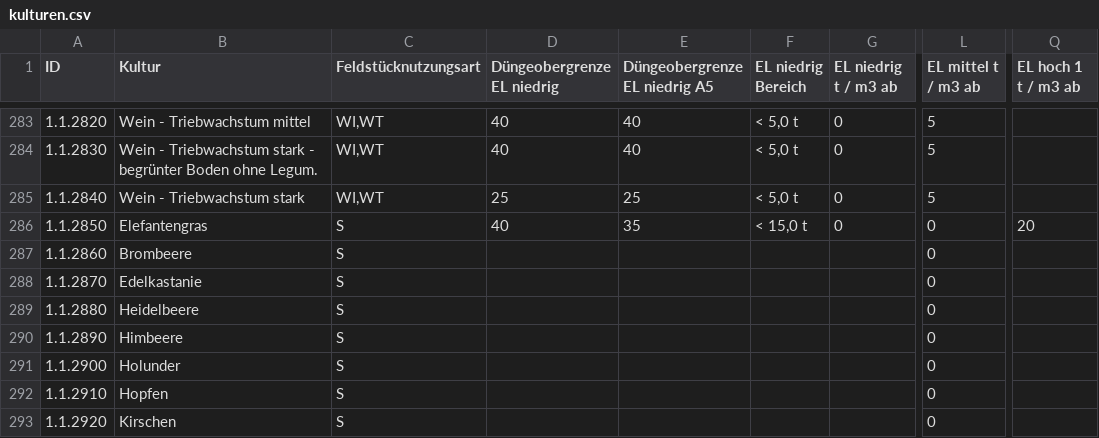
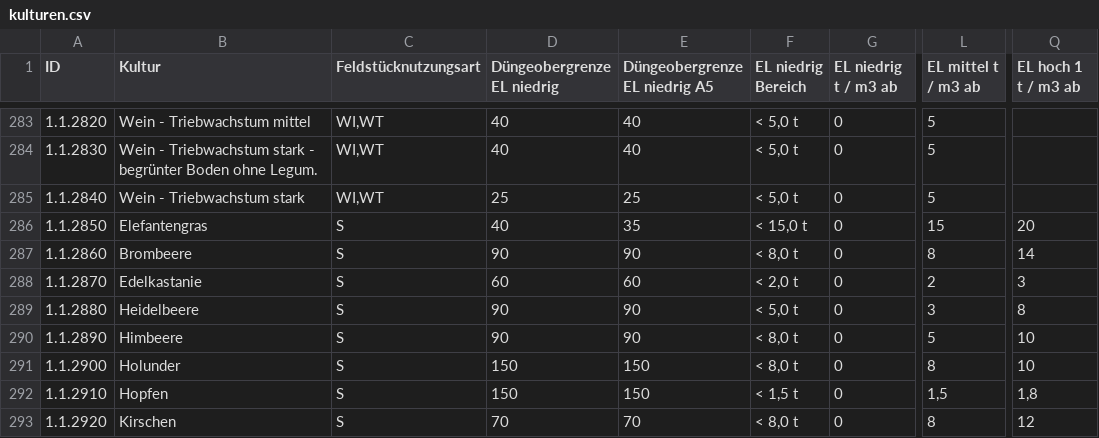
Before and after one commit to w3geo/bml-fast, a CSV file: data/csv/kulturen.csv, drawn as a sheet; only a part is shown, gaps mark what is left out; the diff covers the shown part only; the diff names each change by its address in the sheet, - before the commit and + after, or states it on an @@ line.

```diff
--- a/data/csv/kulturen.csv
+++ b/data/csv/kulturen.csv
-L286 (EL mittel t / m3 ab): 0
+L286 (EL mittel t / m3 ab): 15
-D287 (Düngeobergrenze EL niedrig): (empty)
+D287 (Düngeobergrenze EL niedrig): 90
-E287 (Düngeobergrenze EL niedrig A5): (empty)
+E287 (Düngeobergrenze EL niedrig A5): 90
-F287 (EL niedrig Bereich): (empty)
+F287 (EL niedrig Bereich): < 8,0 t
-G287:G293 (EL niedrig t / m3 ab): (empty)
+G287:G293 (EL niedrig t / m3 ab): 0
-L287 (EL mittel t / m3 ab): 0
+L287 (EL mittel t / m3 ab): 8
-Q287 (EL hoch 1 t / m3 ab): (empty)
+Q287 (EL hoch 1 t / m3 ab): 14
-D288 (Düngeobergrenze EL niedrig): (empty)
+D288 (Düngeobergrenze EL niedrig): 60
-E288 (Düngeobergrenze EL niedrig A5): (empty)
+E288 (Düngeobergrenze EL niedrig A5): 60
-F288 (EL niedrig Bereich): (empty)
+F288 (EL niedrig Bereich): < 2,0 t
-L288 (EL mittel t / m3 ab): 0
+L288 (EL mittel t / m3 ab): 2
-Q288 (EL hoch 1 t / m3 ab): (empty)
+Q288 (EL hoch 1 t / m3 ab): 3
-D289:D290 (Düngeobergrenze EL niedrig): (empty)
+D289:D290 (Düngeobergrenze EL niedrig): 90
-E289:E290 (Düngeobergrenze EL niedrig A5): (empty)
+E289:E290 (Düngeobergrenze EL niedrig A5): 90
-F289 (EL niedrig Bereich): (empty)
+F289 (EL niedrig Bereich): < 5,0 t
-L289 (EL mittel t / m3 ab): 0
+L289 (EL mittel t / m3 ab): 3
-Q289 (EL hoch 1 t / m3 ab): (empty)
+Q289 (EL hoch 1 t / m3 ab): 8
-F290:F291 (EL niedrig Bereich): (empty)
+F290:F291 (EL niedrig Bereich): < 8,0 t
-L290 (EL mittel t / m3 ab): 0
+L290 (EL mittel t / m3 ab): 5
-Q290:Q291 (EL hoch 1 t / m3 ab): (empty)
+Q290:Q291 (EL hoch 1 t / m3 ab): 10
-D291:D292 (Düngeobergrenze EL niedrig): (empty)
+D291:D292 (Düngeobergrenze EL niedrig): 150
-E291:E292 (Düngeobergrenze EL niedrig A5): (empty)
+E291:E292 (Düngeobergrenze EL niedrig A5): 150
-L291 (EL mittel t / m3 ab): 0
+L291 (EL mittel t / m3 ab): 8
-F292 (EL niedrig Bereich): (empty)
+F292 (EL niedrig Bereich): < 1,5 t
-L292 (EL mittel t / m3 ab): 0
+L292 (EL mittel t / m3 ab): 1,5
-Q292 (EL hoch 1 t / m3 ab): (empty)
+Q292 (EL hoch 1 t / m3 ab): 1,8
-D293 (Düngeobergrenze EL niedrig): (empty)
+D293 (Düngeobergrenze EL niedrig): 70
-E293 (Düngeobergrenze EL niedrig A5): (empty)
+E293 (Düngeobergrenze EL niedrig A5): 70
-F293 (EL niedrig Bereich): (empty)
+F293 (EL niedrig Bereich): < 8,0 t
-L293 (EL mittel t / m3 ab): 0
+L293 (EL mittel t / m3 ab): 8
-Q293 (EL hoch 1 t / m3 ab): (empty)
+Q293 (EL hoch 1 t / m3 ab): 12
```
Also changed, not shown: 106 edited cells elsewhere in this file, 3 other files.
